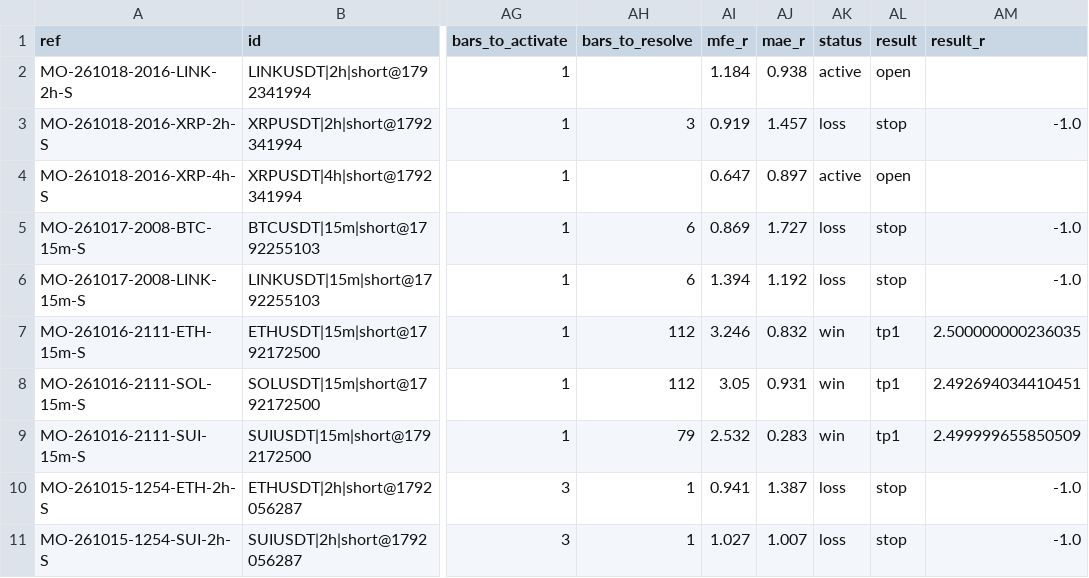
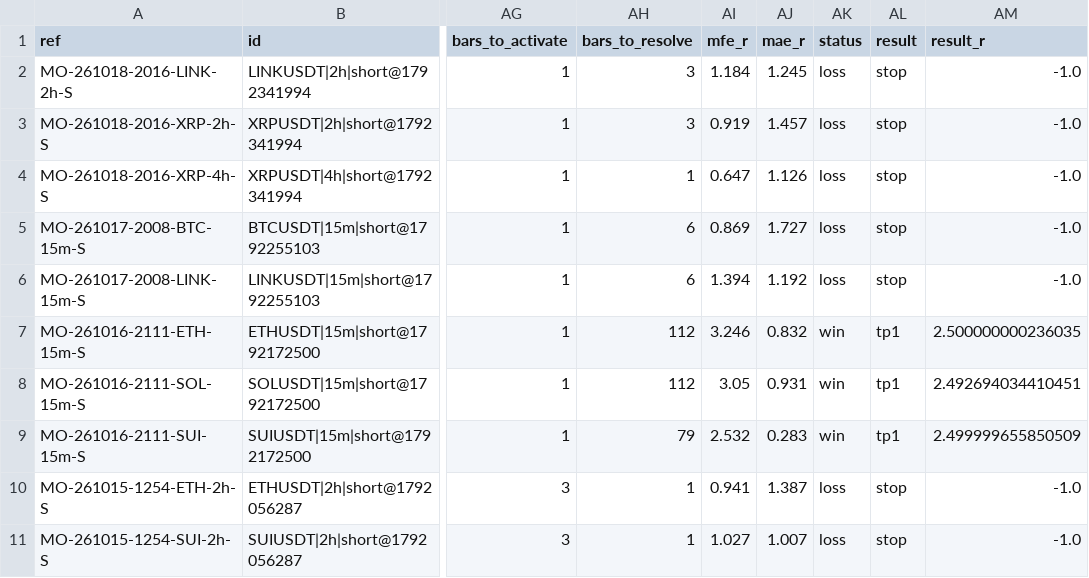
Before and after one commit to msmadanni88/market-observatory, a CSV file: brief/signals.csv, drawn as a sheet; only a part is shown, gaps mark what is left out; the diff names each change by its address in the sheet, - before the commit and + after, or states it on an @@ line.

```diff
--- a/brief/signals.csv
+++ b/brief/signals.csv
-AH2 (bars_to_resolve): (empty)
+AH2 (bars_to_resolve): 3
-AJ2 (mae_r): 0.938
+AJ2 (mae_r): 1.245
-AK2 (status): active
+AK2 (status): loss
-AL2 (result): open
+AL2 (result): stop
-AM2 (result_r): (empty)
+AM2 (result_r): -1.0
-AH4 (bars_to_resolve): (empty)
+AH4 (bars_to_resolve): 1
-AJ4 (mae_r): 0.897
+AJ4 (mae_r): 1.126
-AK4 (status): active
+AK4 (status): loss
-AL4 (result): open
+AL4 (result): stop
-AM4 (result_r): (empty)
+AM4 (result_r): -1.0
```
Also changed, not shown: 2 other files.
